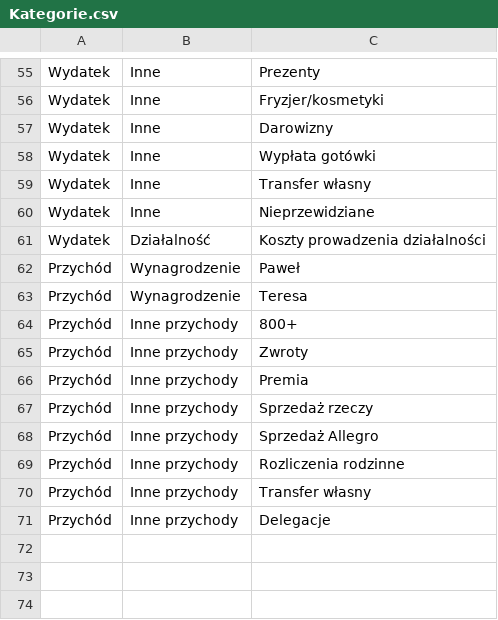
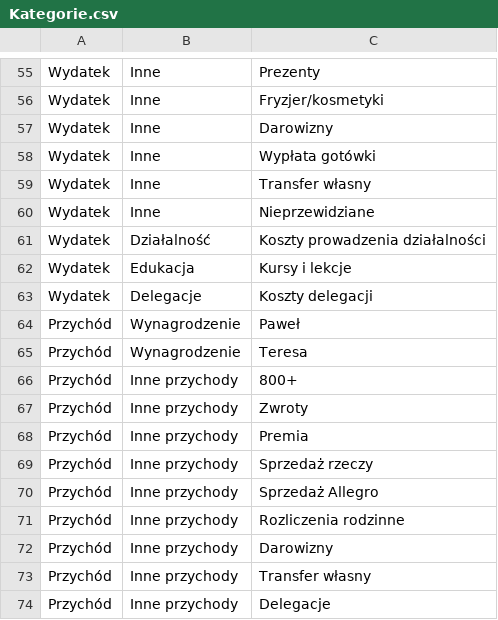
Before and after one commit to YouChill/budget-app, a CSV file: migration/csv/Kategorie.csv, drawn as a sheet; only a part is shown, gaps mark what is left out.

```diff
--- a/migration/csv/Kategorie.csv
+++ b/migration/csv/Kategorie.csv
@@ -61,2 +61,4 @@ Wydatek,Inne,Nieprzewidziane
 Wydatek,Działalność,Koszty prowadzenia działalności
+Wydatek,Edukacja,Kursy i lekcje
+Wydatek,Delegacje,Koszty delegacji
 Przychód,Wynagrodzenie,Paweł
@@ -69,2 +71,3 @@ Przychód,Inne przychody,Sprzedaż Allegro
 Przychód,Inne przychody,Rozliczenia rodzinne
+Przychód,Inne przychody,Darowizny
 Przychód,Inne przychody,Transfer własny
```
Also changed, not shown: 4 other files.
